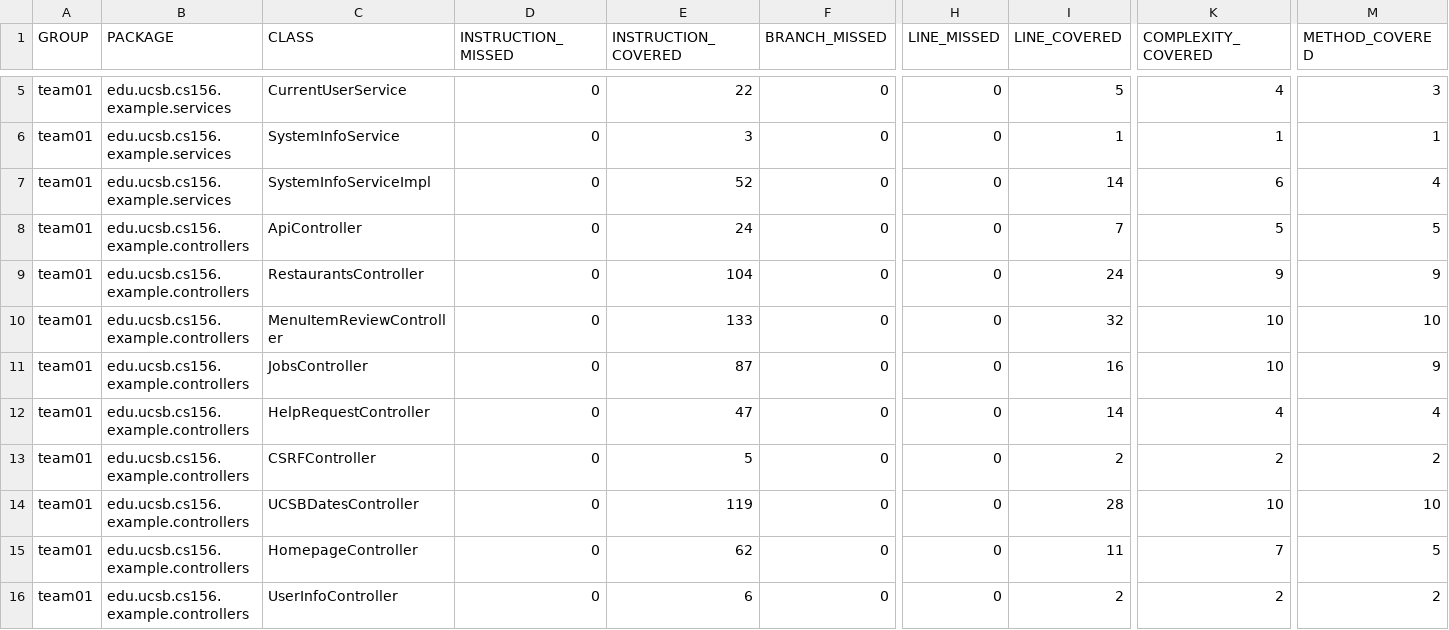
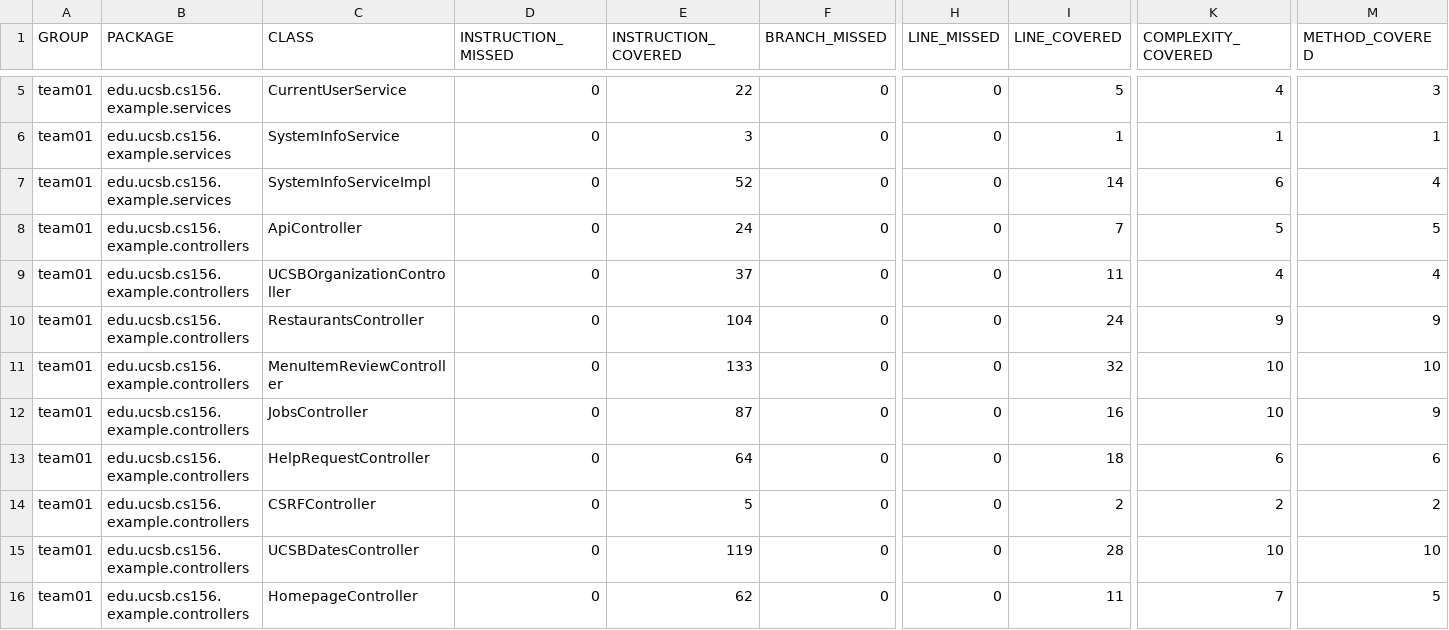
Before and after one commit to ucsb-cs156-f25/team01-f25-10, a CSV file: jacoco/jacoco.csv, drawn as a sheet; only a part is shown, gaps mark what is left out; the shorter side is filled out with more unchanged rows; addresses are those after the commit; rows hold the shown columns only; the diff names each change by its address in the sheet, - before the commit and + after, or states it on an @@ line.

Commit message:
Deploying to gh-pages from @ ucsb-cs156-f25/team01-f25-10@bb67c5783b66d4e899ee119cc7076c42a8d99ee5 🚀

```diff
--- a/jacoco/jacoco.csv
+++ b/jacoco/jacoco.csv
+row 9: team01 | edu.ucsb.cs156.example.controllers | UCSBOrganizationController | 0 | 37 | 0 | 0 | 11 | 4 | 4
-E13 (INSTRUCTION_COVERED): 47
+E13 (INSTRUCTION_COVERED): 64
-I13 (LINE_COVERED): 14
+I13 (LINE_COVERED): 18
-K13 (COMPLEXITY_COVERED): 4
+K13 (COMPLEXITY_COVERED): 6
-M13 (METHOD_COVERED): 4
+M13 (METHOD_COVERED): 6
```
Also changed, not shown: 9 other files.
